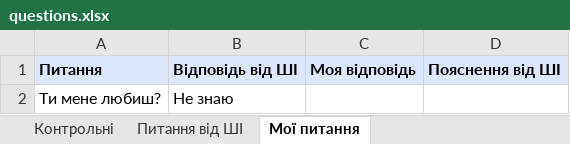
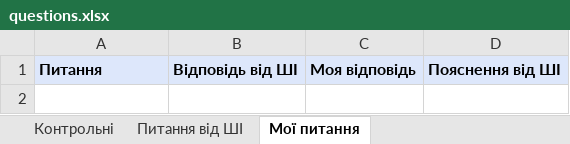
Before and after one commit to ViktorN192/session-prep, an Excel workbook: questions.xlsx, sheet Мої питання, drawn as a sheet; values as stored, in another font and other column widths than the file's, no borders; the diff names each change by its address in the sheet, - before the commit and + after, or states it on an @@ line.

```diff
--- a/questions.xlsx (sheet Мої питання)
+++ b/questions.xlsx (sheet Мої питання)
-row 2: Ти мене любиш? | Не знаю
```
Also changed, not shown: sheet Контрольні.
